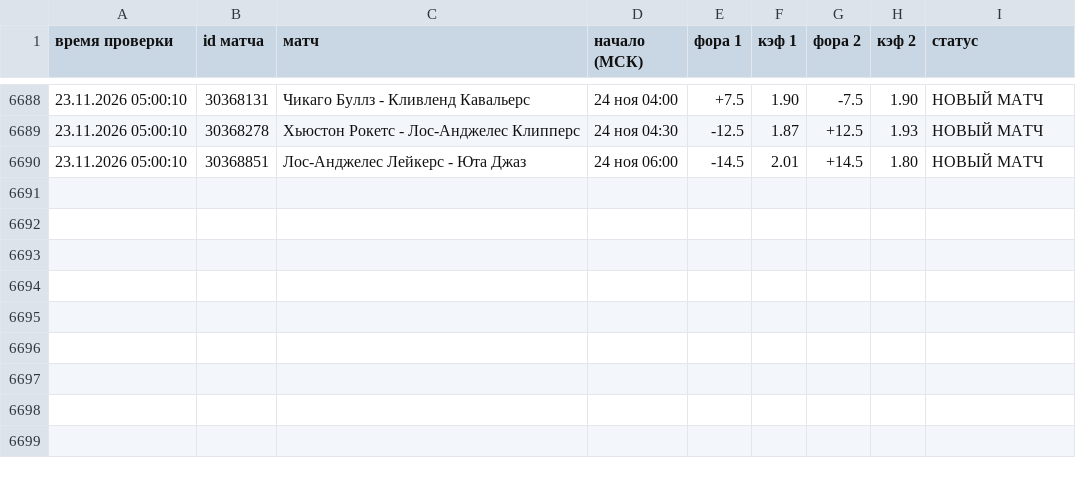
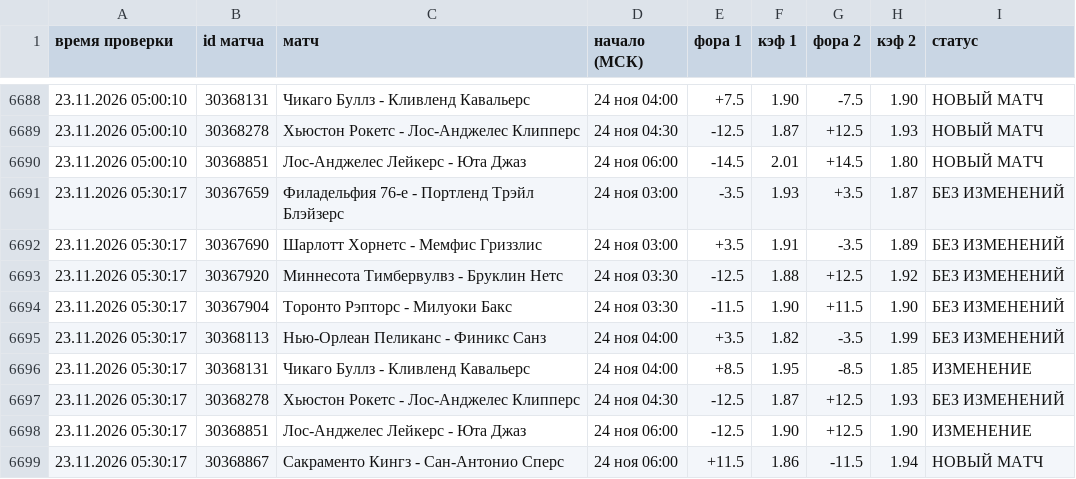
Before and after one commit to vdgreenstore-cloud/nba-fora-monitor, a CSV file: data/history.csv, drawn as a sheet; only a part is shown, gaps mark what is left out.

```diff
--- a/data/history.csv
+++ b/data/history.csv
@@ -6690 +6690,10 @@
 23.11.2026 05:00:10;30368851;Лос-Анджелес Лейкерс - Юта Джаз;24 ноя 06:00;-14.5;2.01;+14.5;1.80;НОВЫЙ МАТЧ
+23.11.2026 05:30:17;30367659;Филадельфия 76-е - Портленд Трэйл Блэйзерс;24 ноя 03:00;-3.5;1.93;+3.5;1.87;БЕЗ ИЗМЕНЕНИЙ
+23.11.2026 05:30:17;30367690;Шарлотт Хорнетс - Мемфис Гриззлис;24 ноя 03:00;+3.5;1.91;-3.5;1.89;БЕЗ ИЗМЕНЕНИЙ
+23.11.2026 05:30:17;30367920;Миннесота Тимбервулвз - Бруклин Нетс;24 ноя 03:30;-12.5;1.88;+12.5;1.92;БЕЗ ИЗМЕНЕНИЙ
+23.11.2026 05:30:17;30367904;Торонто Рэпторс - Милуоки Бакс;24 ноя 03:30;-11.5;1.90;+11.5;1.90;БЕЗ ИЗМЕНЕНИЙ
+23.11.2026 05:30:17;30368113;Нью-Орлеан Пеликанс - Финикс Санз;24 ноя 04:00;+3.5;1.82;-3.5;1.99;БЕЗ ИЗМЕНЕНИЙ
+23.11.2026 05:30:17;30368131;Чикаго Буллз - Кливленд Кавальерс;24 ноя 04:00;+8.5;1.95;-8.5;1.85;ИЗМЕНЕНИЕ
+23.11.2026 05:30:17;30368278;Хьюстон Рокетс - Лос-Анджелес Клипперс;24 ноя 04:30;-12.5;1.87;+12.5;1.93;БЕЗ ИЗМЕНЕНИЙ
+23.11.2026 05:30:17;30368851;Лос-Анджелес Лейкерс - Юта Джаз;24 ноя 06:00;-12.5;1.90;+12.5;1.90;ИЗМЕНЕНИЕ
+23.11.2026 05:30:17;30368867;Сакраменто Кингз - Сан-Антонио Сперс;24 ноя 06:00;+11.5;1.86;-11.5;1.94;НОВЫЙ МАТЧ
```
Also changed, not shown: 44 other files.
